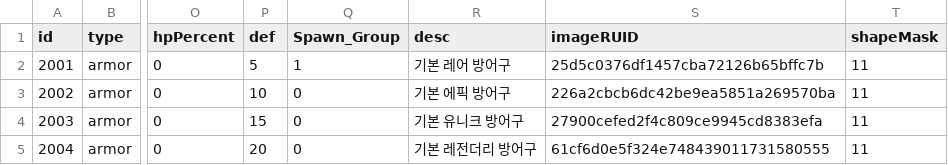
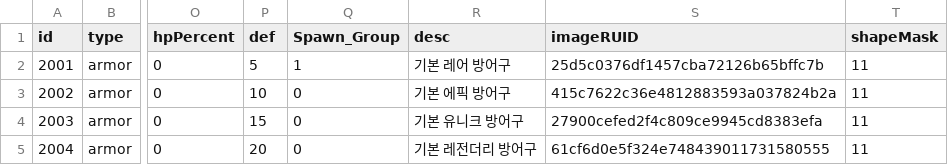
Before and after one commit to tigerlow0723-blip/MapleWorld, a CSV file: Lucky_Backpack/RootDesk/MyDesk/DataSet/Data_Table - 아이템 - 방어구.csv, drawn as a sheet; only a part is shown, gaps mark what is left out; the diff names each change by its address in the sheet, - before the commit and + after, or states it on an @@ line.

```diff
--- a/Lucky_Backpack/RootDesk/MyDesk/DataSet/Data_Table - 아이템 - 방어구.csv
+++ b/Lucky_Backpack/RootDesk/MyDesk/DataSet/Data_Table - 아이템 - 방어구.csv
-S3 (imageRUID): 226a2cbcb6dc42be9ea5851a269570ba
+S3 (imageRUID): 415c7622c36e4812883593a037824b2a
```
Also changed, not shown: Lucky_Backpack/RootDesk/MyDesk/DataSet/Data_Table - 아이템 - 장비.csv, 13 other files.
